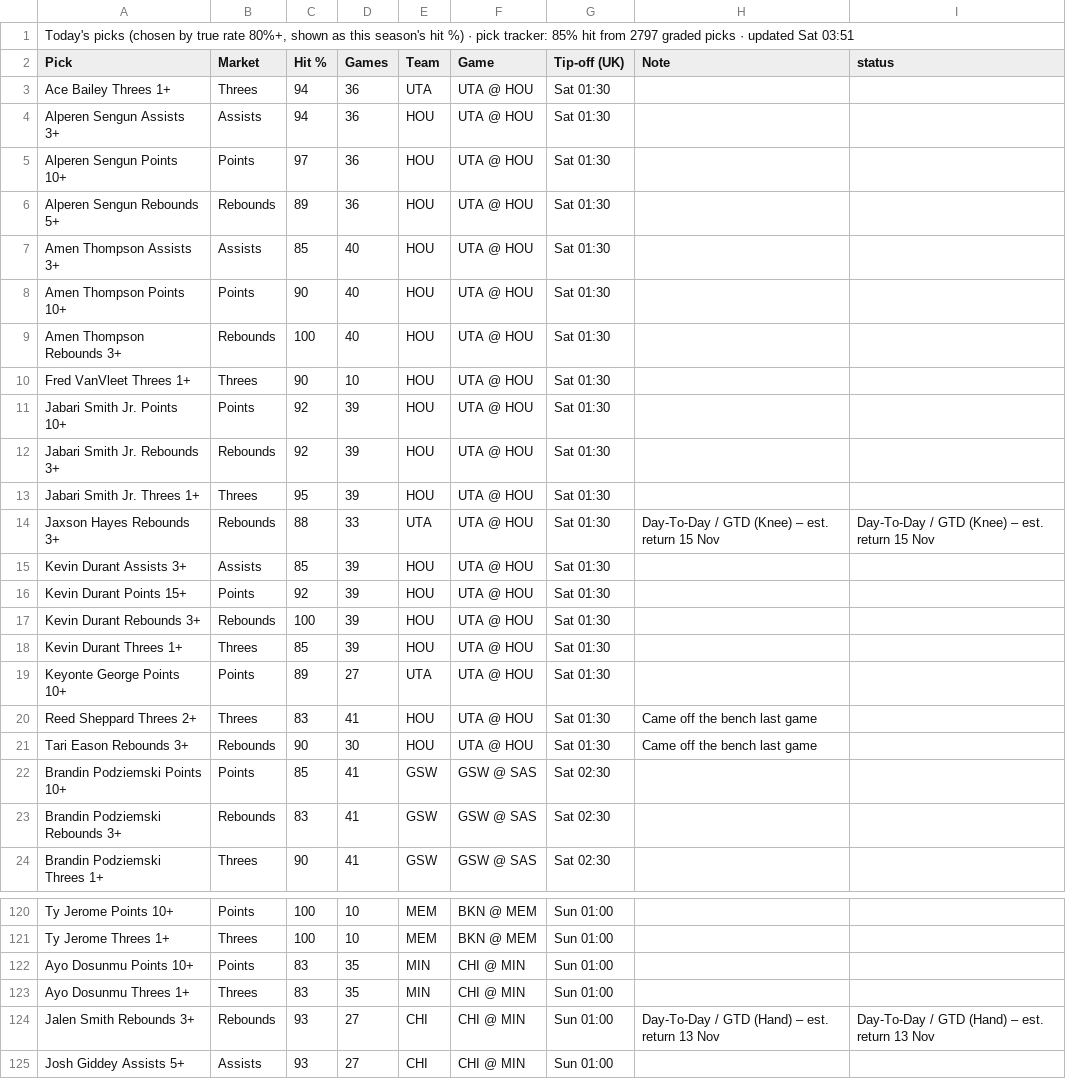
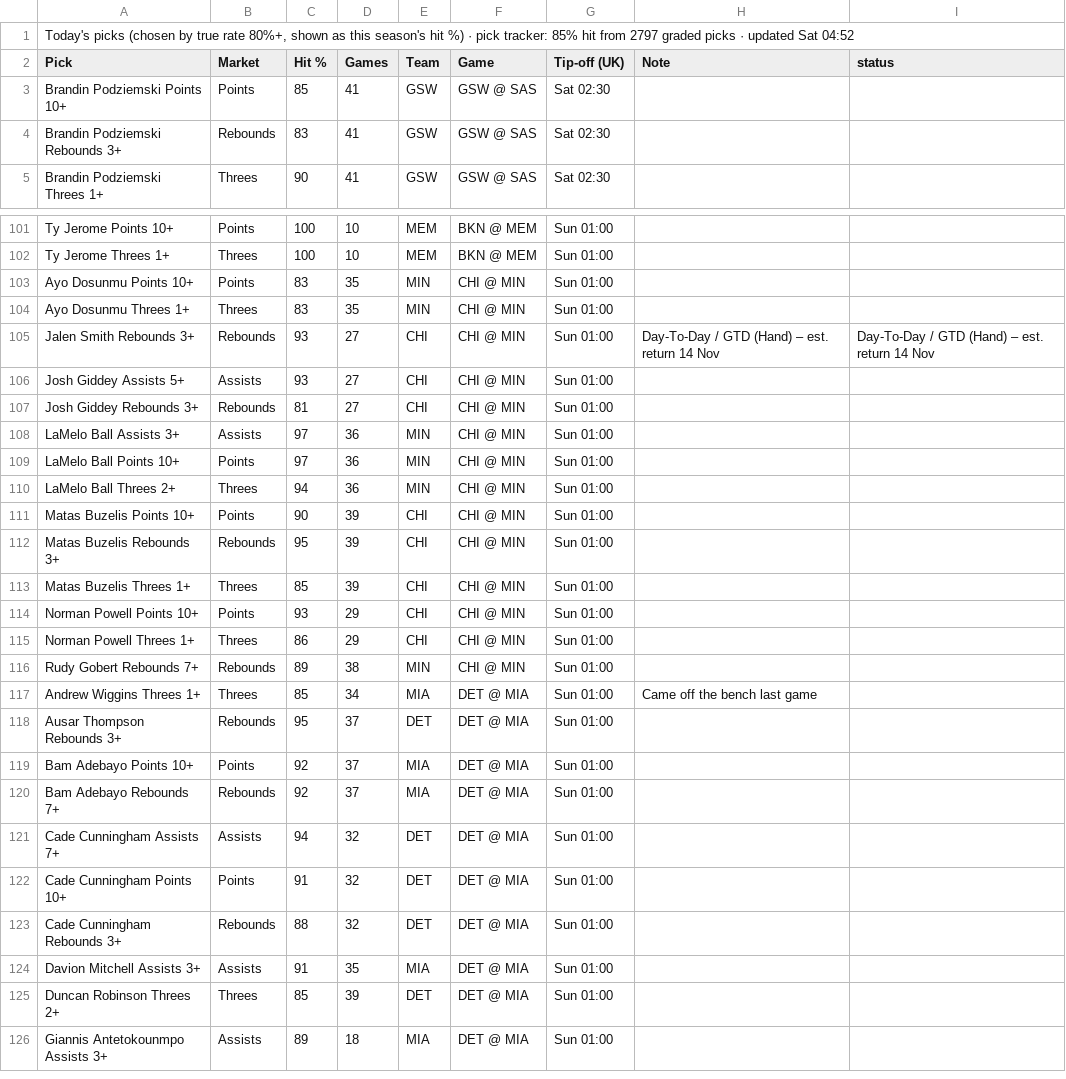
Before and after one commit to 7wilite7/Nba-Stats, a CSV file: out/TODAY_blend.csv, drawn as a sheet; only a part is shown, gaps mark what is left out; the shorter side is filled out with more unchanged rows.

```diff
--- a/out/TODAY_blend.csv
+++ b/out/TODAY_blend.csv
@@ -1,22 +1,3 @@
-"Today's picks (chosen by true rate 80%+, shown as this season's hit %) · pick tracker: 85% hit from 2797 graded picks · updated Sat 03:51"
+"Today's picks (chosen by true rate 80%+, shown as this season's hit %) · pick tracker: 85% hit from 2797 graded picks · updated Sat 04:52"
 Pick,Market,Hit %,Games,Team,Game,Tip-off (UK),Note,status
-Ace Bailey Threes 1+,Threes,94,36,UTA,UTA @ HOU,Sat 01:30,,
-Alperen Sengun Assists 3+,Assists,94,36,HOU,UTA @ HOU,Sat 01:30,,
-Alperen Sengun Points 10+,Points,97,36,HOU,UTA @ HOU,Sat 01:30,,
-Alperen Sengun Rebounds 5+,Rebounds,89,36,HOU,UTA @ HOU,Sat 01:30,,
-Amen Thompson Assists 3+,Assists,85,40,HOU,UTA @ HOU,Sat 01:30,,
-Amen Thompson Points 10+,Points,90,40,HOU,UTA @ HOU,Sat 01:30,,
-Amen Thompson Rebounds 3+,Rebounds,100,40,HOU,UTA @ HOU,Sat 01:30,,
-Fred VanVleet Threes 1+,Threes,90,10,HOU,UTA @ HOU,Sat 01:30,,
-Jabari Smith Jr. Points 10+,Points,92,39,HOU,UTA @ HOU,Sat 01:30,,
-Jabari Smith Jr. Rebounds 3+,Rebounds,92,39,HOU,UTA @ HOU,Sat 01:30,,
-Jabari Smith Jr. Threes 1+,Threes,95,39,HOU,UTA @ HOU,Sat 01:30,,
-Jaxson Hayes Rebounds 3+,Rebounds,88,33,UTA,UTA @ HOU,Sat 01:30,Day-To-Day / GTD (Knee) – est. return 15 Nov,Day-To-Day / GTD (Knee) – est. return 15 Nov
-Kevin Durant Assists 3+,Assists,85,39,HOU,UTA @ HOU,Sat 01:30,,
-Kevin Durant Points 15+,Points,92,39,HOU,UTA @ HOU,Sat 01:30,,
-Kevin Durant Rebounds 3+,Rebounds,100,39,HOU,UTA @ HOU,Sat 01:30,,
-Kevin Durant Threes 1+,Threes,85,39,HOU,UTA @ HOU,Sat 01:30,,
-Keyonte George Points 10+,Points,89,27,UTA,UTA @ HOU,Sat 01:30,,
-Reed Sheppard Threes 2+,Threes,83,41,HOU,UTA @ HOU,Sat 01:30,Came off the bench last game,
-Tari Eason Rebounds 3+,Rebounds,90,30,HOU,UTA @ HOU,Sat 01:30,Came off the bench last game,
 Brandin Podziemski Points 10+,Points,85,41,GSW,GSW @ SAS,Sat 02:30,,
@@ -123,3 +104,3 @@ Ayo Dosunmu Points 10+,Points,83,35,MIN,CHI @ MIN,Sun 01:00,,
 Ayo Dosunmu Threes 1+,Threes,83,35,MIN,CHI @ MIN,Sun 01:00,,
-Jalen Smith Rebounds 3+,Rebounds,93,27,CHI,CHI @ MIN,Sun 01:00,Day-To-Day / GTD (Hand) – est. return 13 Nov,Day-To-Day / GTD (Hand) – est. return 13 Nov
+Jalen Smith Rebounds 3+,Rebounds,93,27,CHI,CHI @ MIN,Sun 01:00,Day-To-Day / GTD (Hand) – est. return 14 Nov,Day-To-Day / GTD (Hand) – est. return 14 Nov
 Josh Giddey Assists 5+,Assists,93,27,CHI,CHI @ MIN,Sun 01:00,,
```
Also changed, not shown: out/GAMES_2627.csv, out/GAMES_blend.csv, 12 other files.
